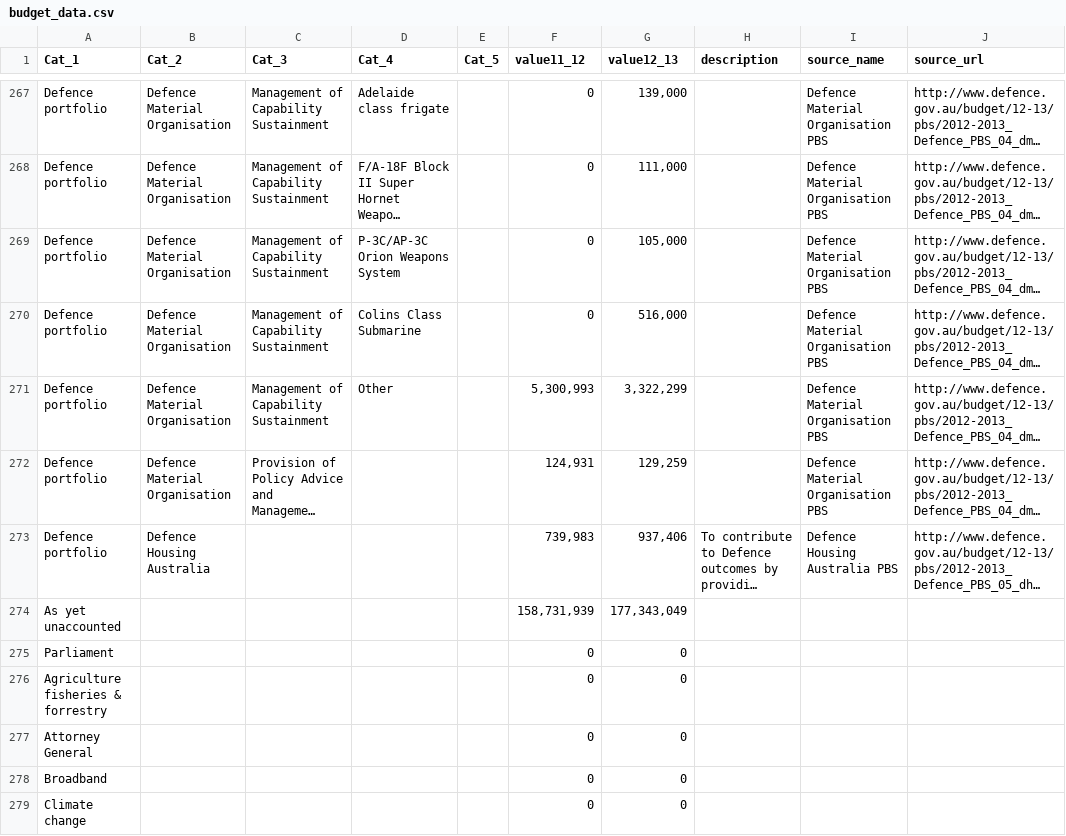
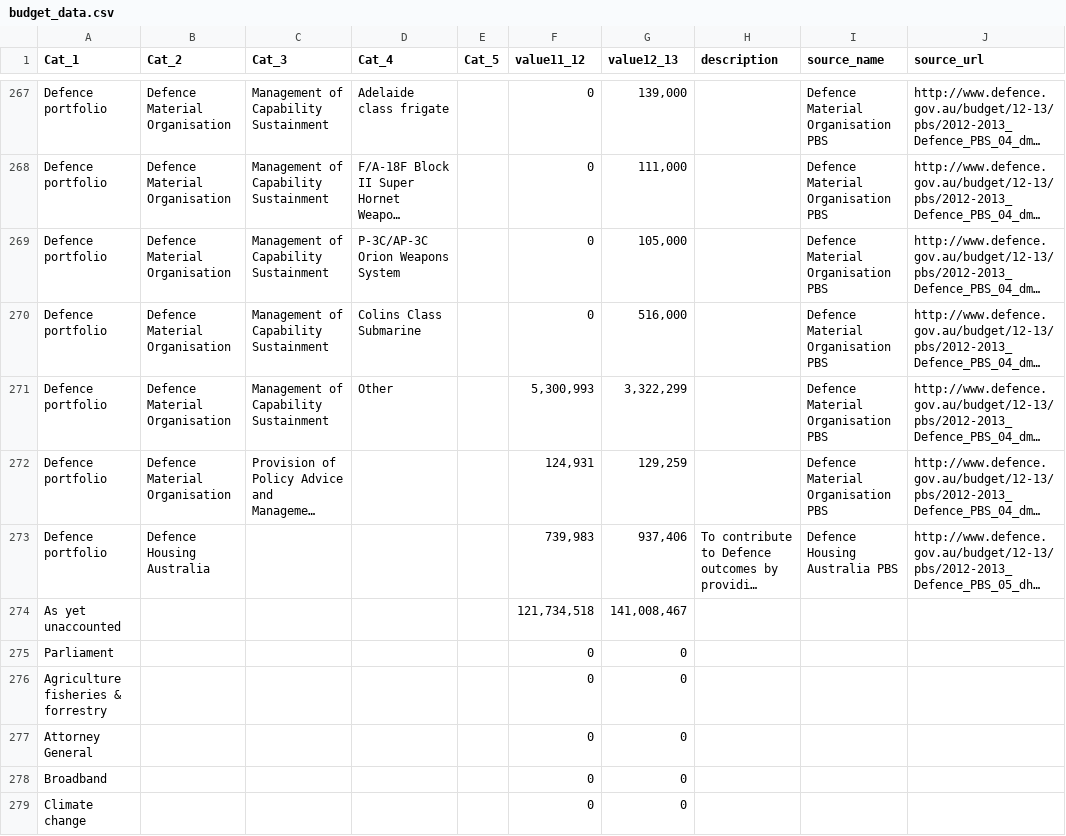
Before and after one commit to robertdapice/onegrain, a CSV file: public/budget_data.csv, drawn as a sheet; only a part is shown, gaps mark what is left out; long unchanged cells end in …; the diff names each change by its address in the sheet, - before the commit and + after, or states it on an @@ line.

Commit message:
udpated other category correctly

```diff
--- a/public/budget_data.csv
+++ b/public/budget_data.csv
-F274 (value11_12): 158,731,939
+F274 (value11_12): 121,734,518
-G274 (value12_13): 177,343,049
+G274 (value12_13): 141,008,467
```
